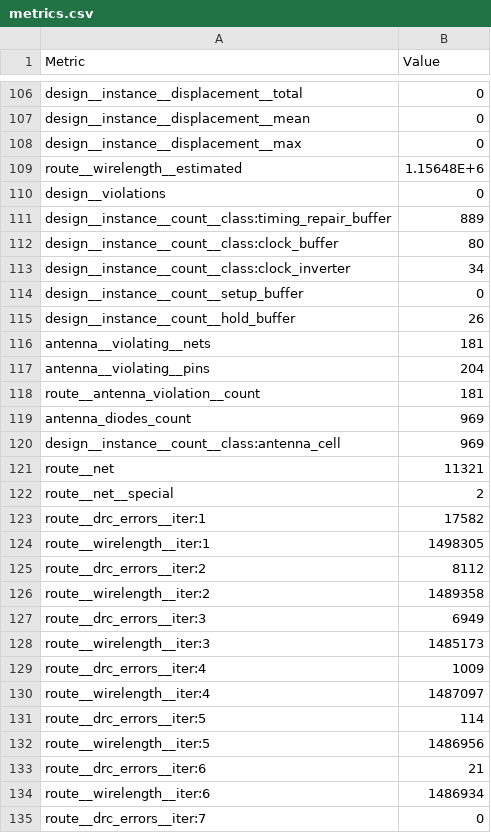
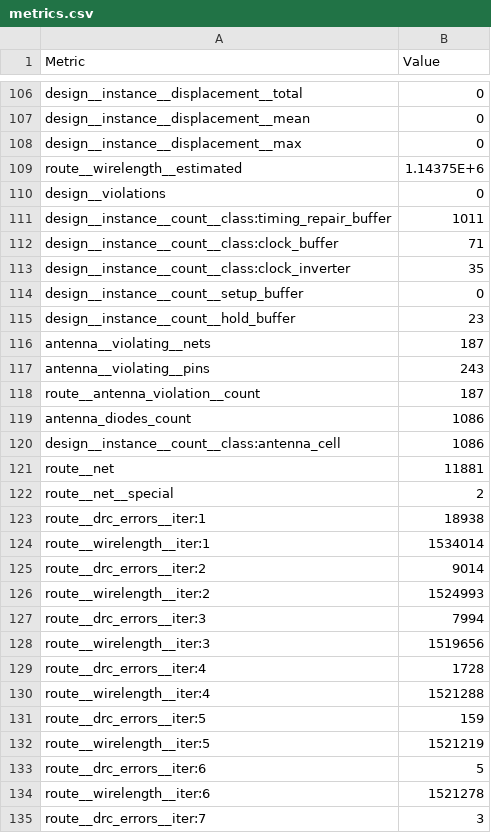
Before and after one commit to krisjdev/tinytapeout-sky-25a, a CSV file: projects/tt_um_rejunity_lgn_mnist/stats/metrics.csv, drawn as a sheet; only a part is shown, gaps mark what is left out; the diff covers the shown part only.

Commit message:
feat: update project tt_um_rejunity_lgn_mnist from rejunity/tt10-lgn-mnist
Commit: 515888dcad02545bdc7951bb7bf5b2bd5fa8b641
Workflow: https://github.com/rejunity/tt10-lgn-mnist/actions/runs/17732062870

```diff
--- a/projects/tt_um_rejunity_lgn_mnist/stats/metrics.csv
+++ b/projects/tt_um_rejunity_lgn_mnist/stats/metrics.csv
@@ -108,28 +108,28 @@ design__instance__displacement__mean,0
 design__instance__displacement__max,0
-route__wirelength__estimated,1.15648E+6
+route__wirelength__estimated,1.14375E+6
 design__violations,0
-design__instance__count__class:timing_repair_buffer,889
-design__instance__count__class:clock_buffer,80
-design__instance__count__class:clock_inverter,34
+design__instance__count__class:timing_repair_buffer,1011
+design__instance__count__class:clock_buffer,71
+design__instance__count__class:clock_inverter,35
 design__instance__count__setup_buffer,0
-design__instance__count__hold_buffer,26
-antenna__violating__nets,181
-antenna__violating__pins,204
-route__antenna_violation__count,181
-antenna_diodes_count,969
-design__instance__count__class:antenna_cell,969
-route__net,11321
+design__instance__count__hold_buffer,23
+antenna__violating__nets,187
+antenna__violating__pins,243
+route__antenna_violation__count,187
+antenna_diodes_count,1086
+design__instance__count__class:antenna_cell,1086
+route__net,11881
 route__net__special,2
-route__drc_errors__iter:1,17582
-route__wirelength__iter:1,1498305
-route__drc_errors__iter:2,8112
-route__wirelength__iter:2,1489358
-route__drc_errors__iter:3,6949
-route__wirelength__iter:3,1485173
-route__drc_errors__iter:4,1009
-route__wirelength__iter:4,1487097
-route__drc_errors__iter:5,114
-route__wirelength__iter:5,1486956
-route__drc_errors__iter:6,21
-route__wirelength__iter:6,1486934
-route__drc_errors__iter:7,0
+route__drc_errors__iter:1,18938
+route__wirelength__iter:1,1534014
+route__drc_errors__iter:2,9014
+route__wirelength__iter:2,1524993
+route__drc_errors__iter:3,7994
+route__wirelength__iter:3,1519656
+route__drc_errors__iter:4,1728
+route__wirelength__iter:4,1521288
+route__drc_errors__iter:5,159
+route__wirelength__iter:5,1521219
+route__drc_errors__iter:6,5
+route__wirelength__iter:6,1521278
+route__drc_errors__iter:7,3
```
Also changed, not shown: 6 added rows and 123 edited cells elsewhere in this file, 6 other files.
